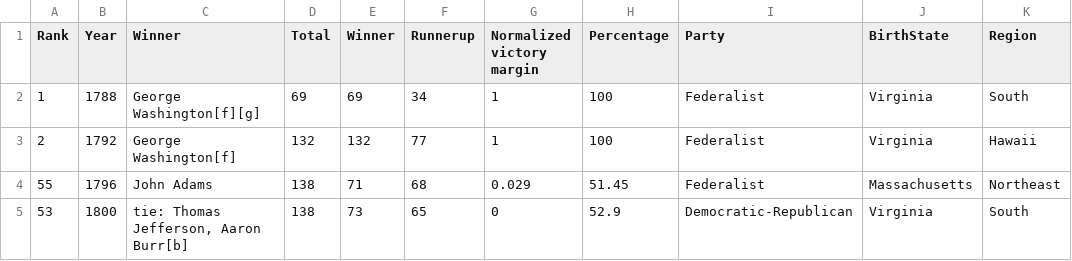
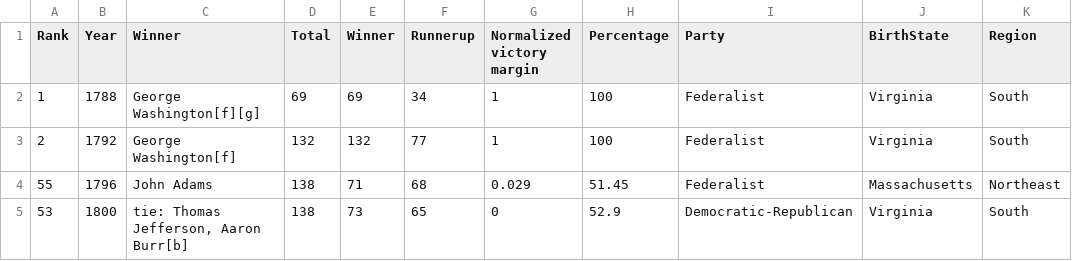
Before and after one commit to ejvanholm/DataProjects, a CSV file: ElectoralCollege.csv, drawn as a sheet; only a part is shown.

Commit message:
Update ElectoralCollege.csv

```diff
--- a/ElectoralCollege.csv
+++ b/ElectoralCollege.csv
@@ -2,3 +2,3 @@
 1,1788,George Washington[f][g],69,69,34,1,100,Federalist,Virginia,South
-2,1792,George Washington[f],132,132,77,1,100,Federalist,Virginia,Hawaii
+2,1792,George Washington[f],132,132,77,1,100,Federalist,Virginia,South
 55,1796,John Adams,138,71,68,0.029,51.45,Federalist,Massachusetts,Northeast
```
